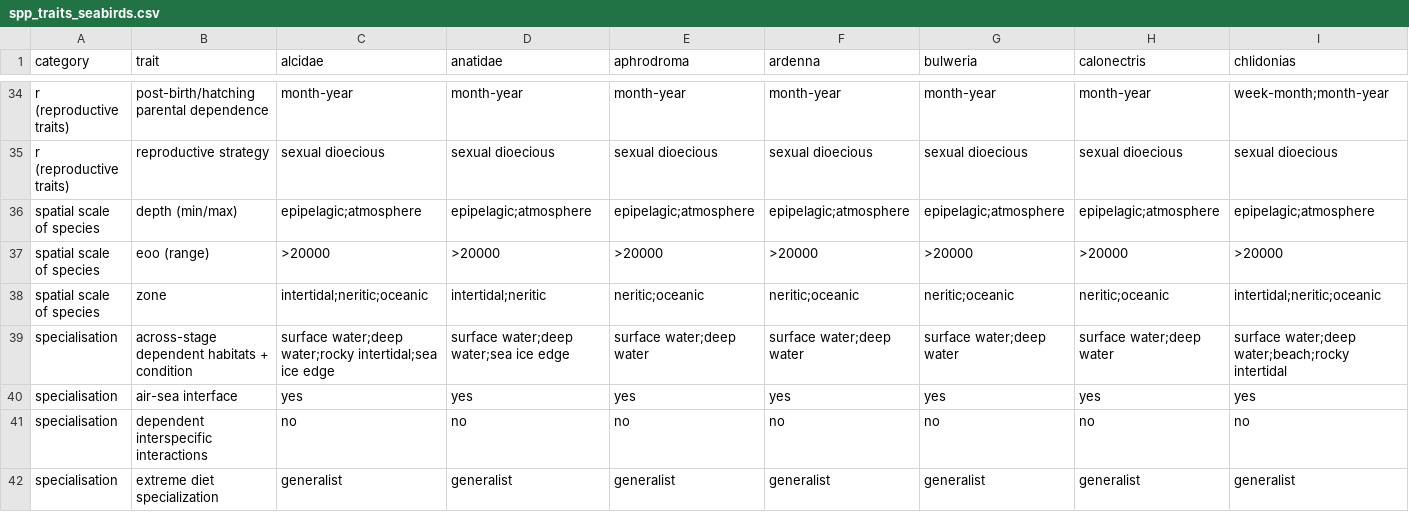
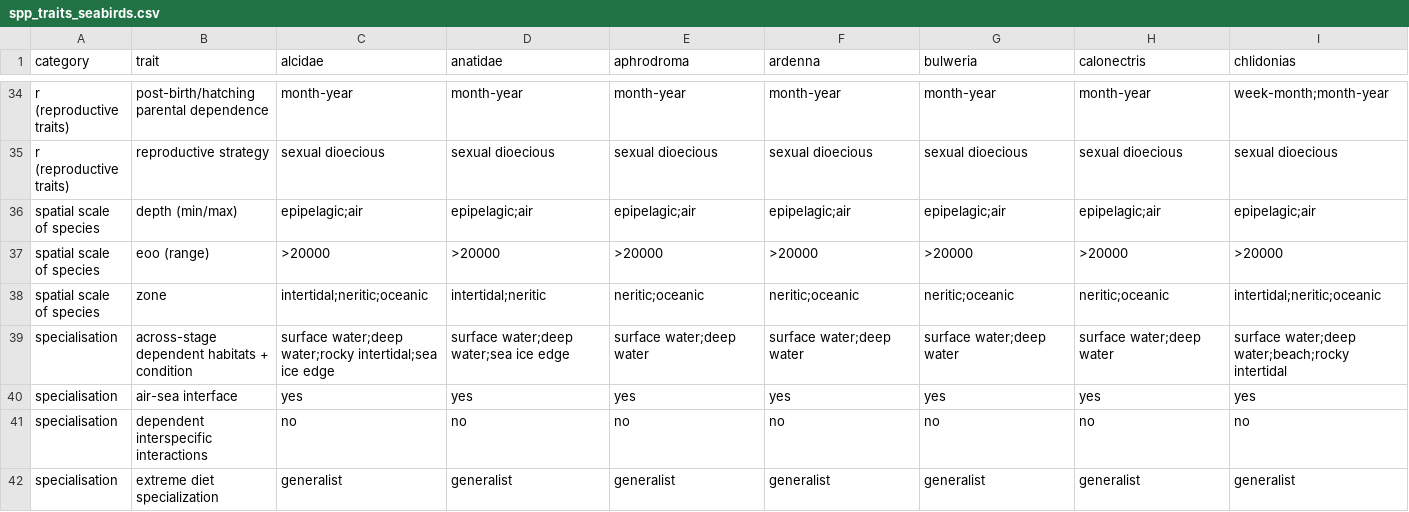
Before and after one commit to mapping-marine-spp-vuln/spp_vuln_framework, a CSV file: _raw_data/spp_trait_csvs/spp_traits_seabirds.csv, drawn as a sheet; only a part is shown, gaps mark what is left out; the diff covers the shown part only; the diff names each change by its address in the sheet, - before the commit and + after, or states it on an @@ line.

Commit message:
summarize instead of mutate for the vectorized monte carlo; also added "air" instead of "atmosphere" trait
Former-commit-id: c107758361b3f27559f186953b815c08b0e42590

```diff
--- a/_raw_data/spp_trait_csvs/spp_traits_seabirds.csv
+++ b/_raw_data/spp_trait_csvs/spp_traits_seabirds.csv
-C36 (alcidae): epipelagic;atmosphere
+C36 (alcidae): epipelagic;air
-D36 (anatidae): epipelagic;atmosphere
+D36 (anatidae): epipelagic;air
-E36 (aphrodroma): epipelagic;atmosphere
+E36 (aphrodroma): epipelagic;air
-F36 (ardenna): epipelagic;atmosphere
+F36 (ardenna): epipelagic;air
-G36 (bulweria): epipelagic;atmosphere
+G36 (bulweria): epipelagic;air
-H36 (calonectris): epipelagic;atmosphere
+H36 (calonectris): epipelagic;air
-I36 (chlidonias): epipelagic;atmosphere
+I36 (chlidonias): epipelagic;air
```
Also changed, not shown: 43 edited cells elsewhere in this file, _raw_data/spp_trait_csvs/spp_traits_marine_mammals.csv, _raw_data/spp_trait_csvs/spp_traits_molluscs.csv, 30 other files.
